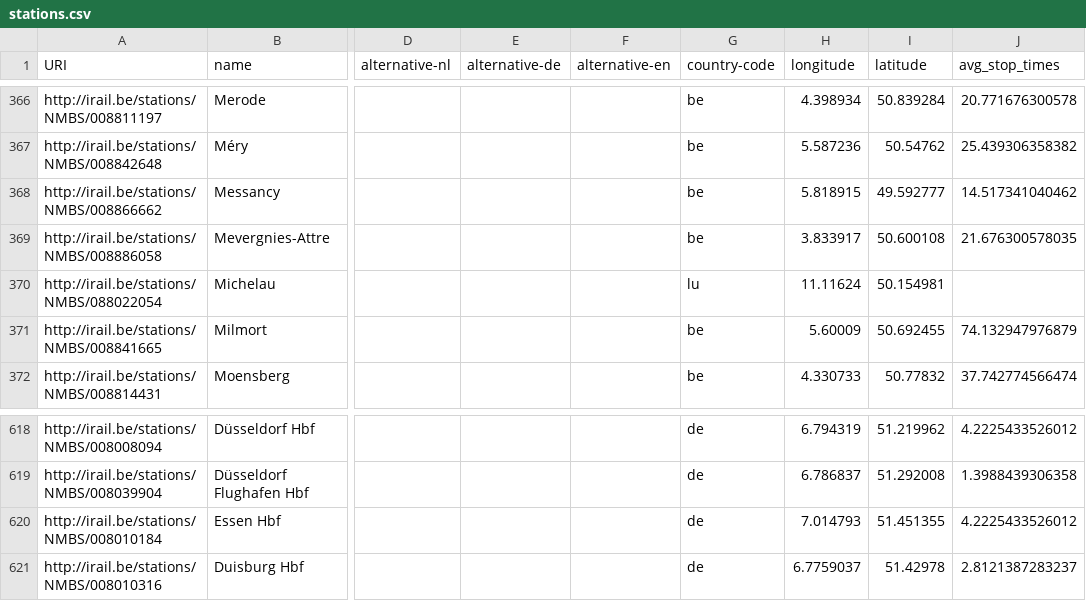
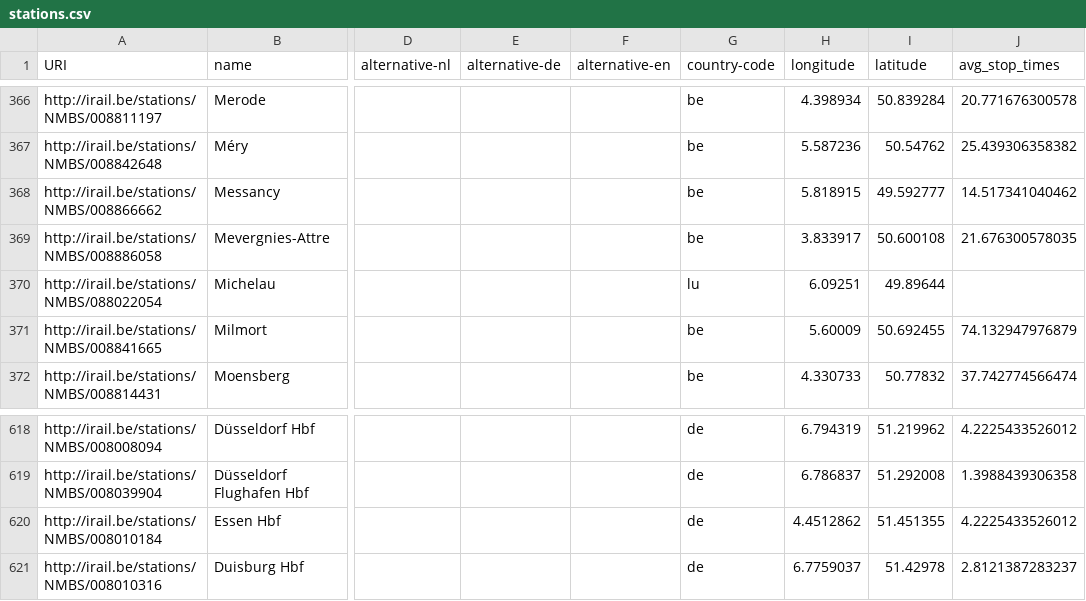
Before and after one commit to iRail/stations, a CSV file: stations.csv, drawn as a sheet; only a part is shown, gaps mark what is left out; the diff names each change by its address in the sheet, - before the commit and + after, or states it on an @@ line.

Commit message:
Update coordinates Michelau and Essen

```diff
--- a/stations.csv
+++ b/stations.csv
-H370 (longitude): 11.11624
+H370 (longitude): 6.09251
-I370 (latitude): 50.154981
+I370 (latitude): 49.89644
-H620 (longitude): 7.014793
+H620 (longitude): 4.4512862
```
